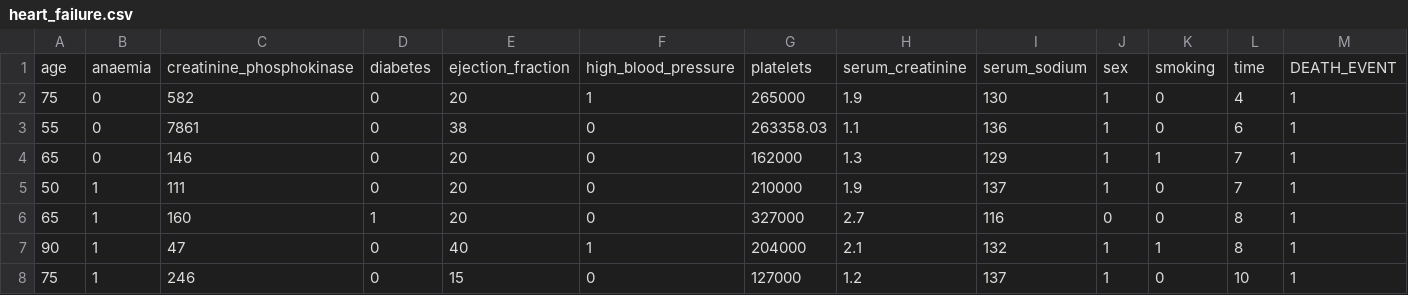
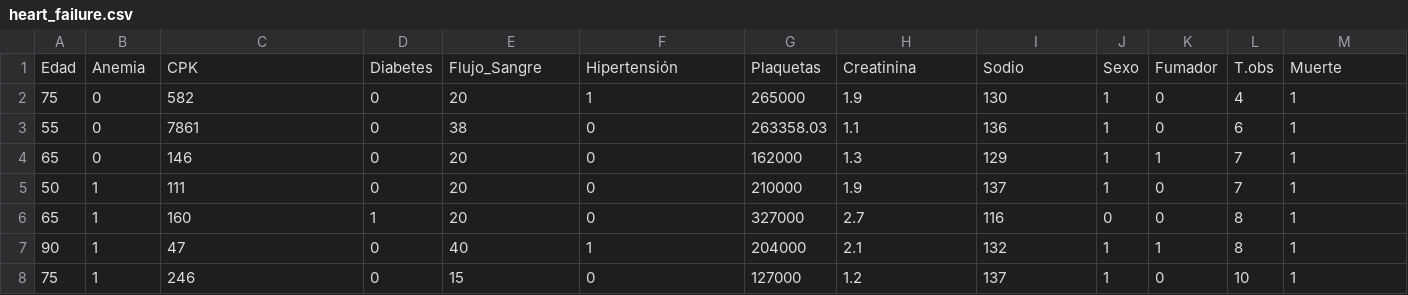
Before and after one commit to LuisCarlosAlvarado/ProyectoModulo2_GarnicaL_OrozcoM, a CSV file: heart_failure.csv, drawn as a sheet; only a part is shown; removed rows and columns are numbered as before the commit, all else as after; the diff names each change by its address in the sheet, - before the commit and + after, or states it on an @@ line.

```diff
--- a/heart_failure.csv
+++ b/heart_failure.csv
-row 1: age | anaemia | creatinine_phosphokinase | diabetes | ejection_fraction | high_blood_pressure | platelets | serum_creatinine | serum_sodium | sex | smoking | time | DEATH_EVENT
+row 1: Edad | Anemia | CPK | Diabetes | Flujo_Sangre | Hipertensión | Plaquetas | Creatinina | Sodio | Sexo | Fumador | T.obs | Muerte
```
Also changed, not shown: 3 other files.
